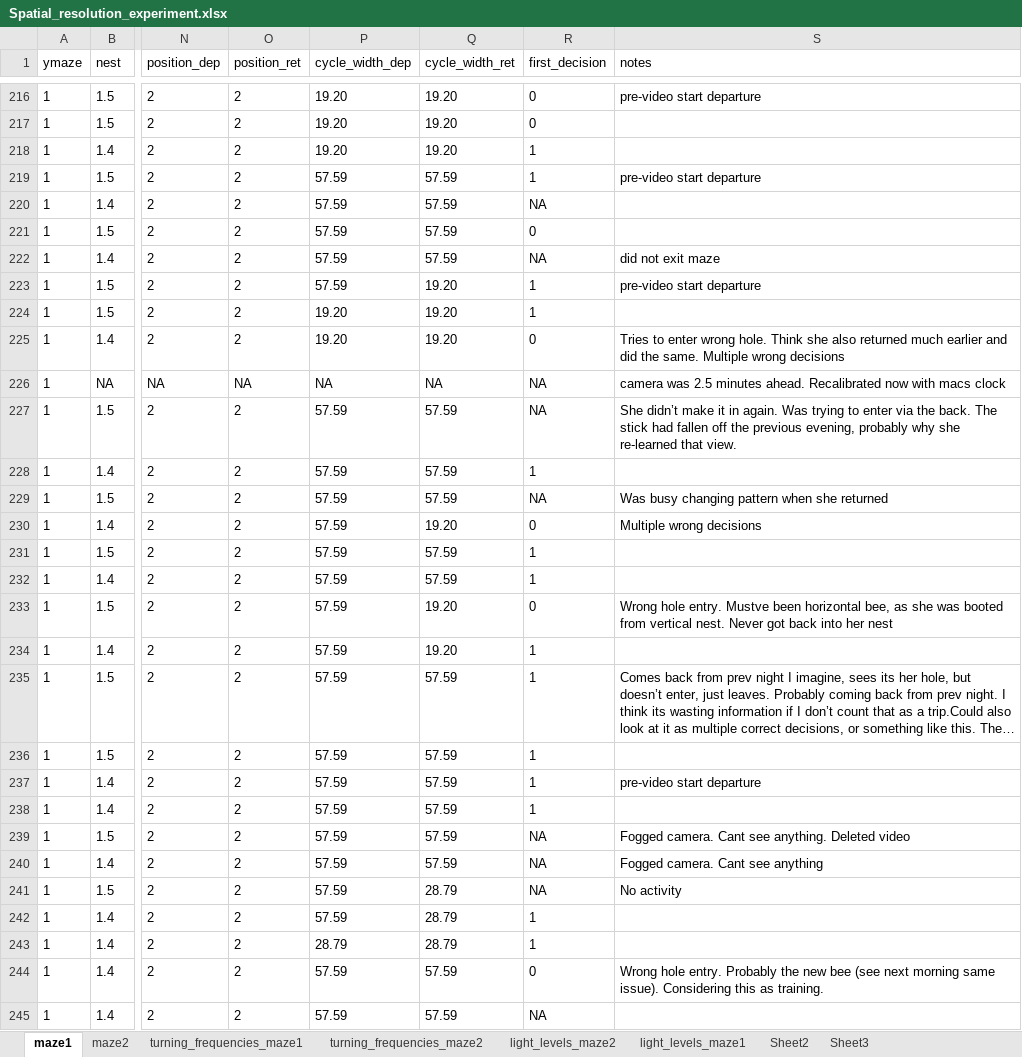
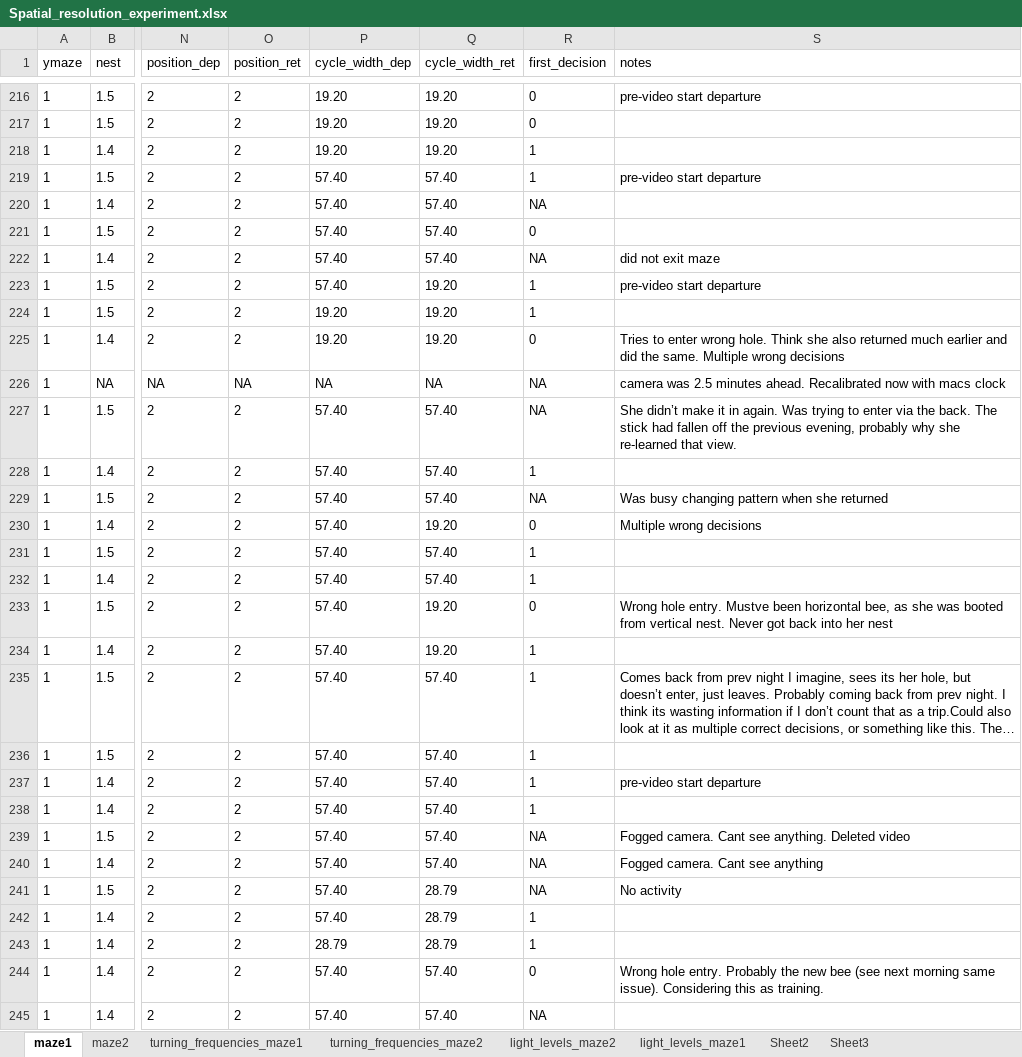
Before and after one commit to skippas/spatial_resolution, an Excel workbook: data/Spatial_resolution_experiment.xlsx, sheet maze1, drawn as a sheet; only a part is shown, gaps mark what is left out; long unchanged cells end in …; values as stored, in another font and other column widths than the file's, no borders; the diff covers the shown part only; the diff names each change by its address in the sheet, - before the commit and + after, or states it on an @@ line.

Commit message:
wip

```diff
--- a/data/Spatial_resolution_experiment.xlsx (sheet maze1)
+++ b/data/Spatial_resolution_experiment.xlsx (sheet maze1)
-P219:P223 (cycle_width_dep): 57.59
+P219:P223 (cycle_width_dep): 57.40
-Q219:Q222 (cycle_width_ret): 57.59
+Q219:Q222 (cycle_width_ret): 57.40
-P227:P242 (cycle_width_dep): 57.59
+P227:P242 (cycle_width_dep): 57.40
-Q227:Q229 (cycle_width_ret): 57.59
+Q227:Q229 (cycle_width_ret): 57.40
-Q231:Q232 (cycle_width_ret): 57.59
+Q231:Q232 (cycle_width_ret): 57.40
-Q235:Q240 (cycle_width_ret): 57.59
+Q235:Q240 (cycle_width_ret): 57.40
-P244:P245 (cycle_width_dep): 57.59
+P244:P245 (cycle_width_dep): 57.40
-Q244:Q245 (cycle_width_ret): 57.59
+Q244:Q245 (cycle_width_ret): 57.40
```
Also changed, not shown: 257 edited cells elsewhere in this sheet.
